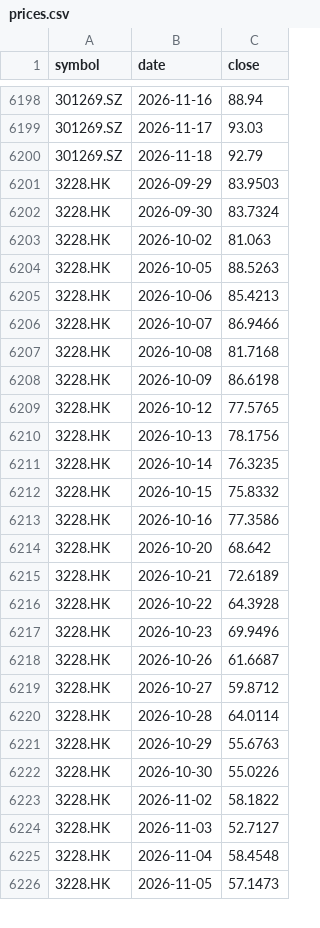
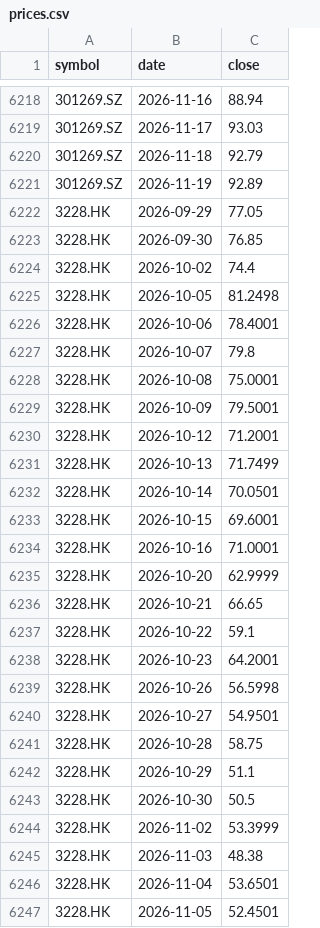
Before and after one commit to leevvyy/ai-news, a CSV file: data/market/prices.csv, drawn as a sheet; only a part is shown, gaps mark what is left out; the diff covers the shown part only.

```diff
--- a/data/market/prices.csv
+++ b/data/market/prices.csv
@@ -6200,27 +6220,28 @@ symbol,date,close
 301269.SZ,2026-11-18,92.79
-3228.HK,2026-09-29,83.9503
-3228.HK,2026-09-30,83.7324
-3228.HK,2026-10-02,81.063
-3228.HK,2026-10-05,88.5263
-3228.HK,2026-10-06,85.4213
-3228.HK,2026-10-07,86.9466
-3228.HK,2026-10-08,81.7168
-3228.HK,2026-10-09,86.6198
-3228.HK,2026-10-12,77.5765
-3228.HK,2026-10-13,78.1756
-3228.HK,2026-10-14,76.3235
-3228.HK,2026-10-15,75.8332
-3228.HK,2026-10-16,77.3586
-3228.HK,2026-10-20,68.642
-3228.HK,2026-10-21,72.6189
-3228.HK,2026-10-22,64.3928
-3228.HK,2026-10-23,69.9496
-3228.HK,2026-10-26,61.6687
-3228.HK,2026-10-27,59.8712
-3228.HK,2026-10-28,64.0114
-3228.HK,2026-10-29,55.6763
-3228.HK,2026-10-30,55.0226
-3228.HK,2026-11-02,58.1822
-3228.HK,2026-11-03,52.7127
-3228.HK,2026-11-04,58.4548
-3228.HK,2026-11-05,57.1473
+301269.SZ,2026-11-19,92.89
+3228.HK,2026-09-29,77.05
+3228.HK,2026-09-30,76.85
+3228.HK,2026-10-02,74.4
+3228.HK,2026-10-05,81.2498
+3228.HK,2026-10-06,78.4001
+3228.HK,2026-10-07,79.8
+3228.HK,2026-10-08,75.0001
+3228.HK,2026-10-09,79.5001
+3228.HK,2026-10-12,71.2001
+3228.HK,2026-10-13,71.7499
+3228.HK,2026-10-14,70.0501
+3228.HK,2026-10-15,69.6001
+3228.HK,2026-10-16,71.0001
+3228.HK,2026-10-20,62.9999
+3228.HK,2026-10-21,66.65
+3228.HK,2026-10-22,59.1
+3228.HK,2026-10-23,64.2001
+3228.HK,2026-10-26,56.5998
+3228.HK,2026-10-27,54.9501
+3228.HK,2026-10-28,58.75
+3228.HK,2026-10-29,51.1
+3228.HK,2026-10-30,50.5
+3228.HK,2026-11-02,53.3999
+3228.HK,2026-11-03,48.38
+3228.HK,2026-11-04,53.6501
+3228.HK,2026-11-05,52.4501
```
Also changed, not shown: 41 added rows and 42 edited cells elsewhere in this file, 5 other files.
